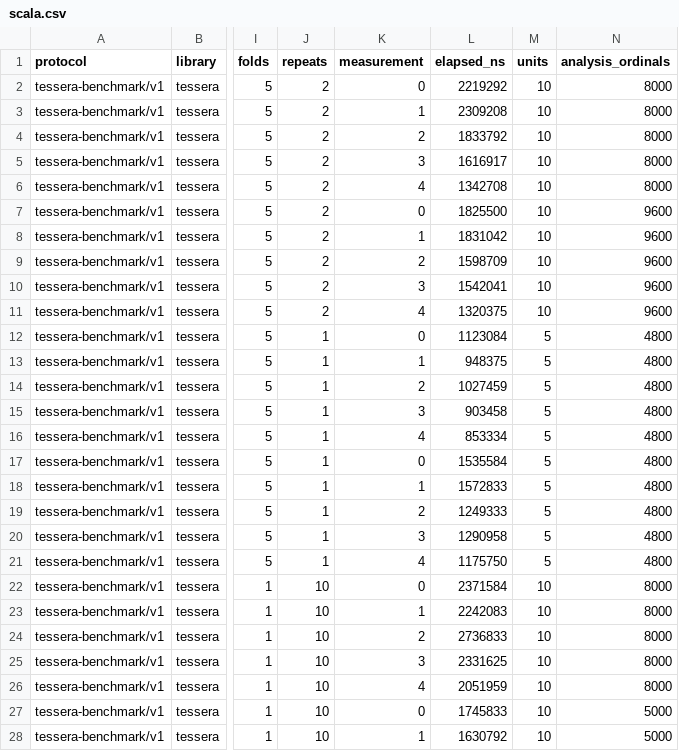
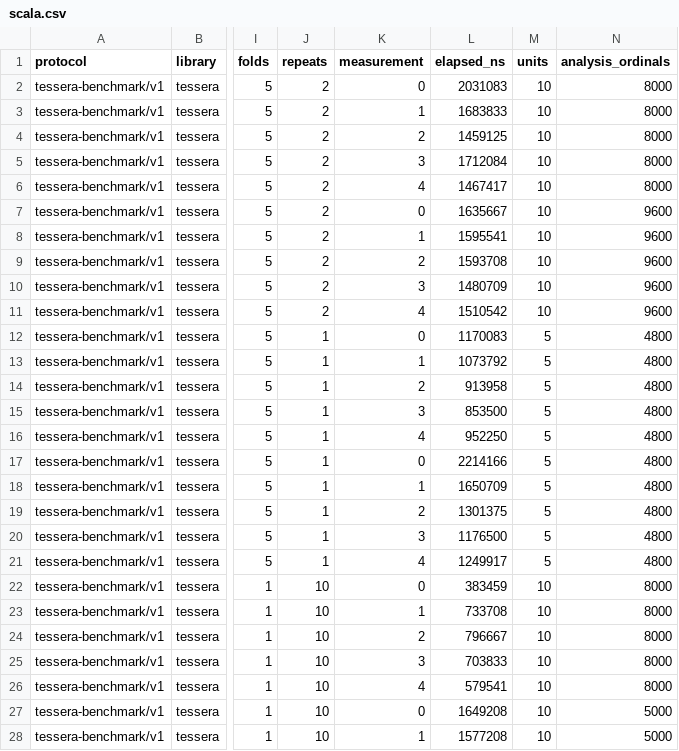
Before and after one commit to canardlapin/resample4s, a CSV file: benchmarks/results/2026-07-26-smoke/scala.csv, drawn as a sheet; only a part is shown, gaps mark what is left out; the diff covers the shown part only; the diff names each change by its address in the sheet, - before the commit and + after, or states it on an @@ line.

```diff
--- a/benchmarks/results/2026-07-26-smoke/scala.csv
+++ b/benchmarks/results/2026-07-26-smoke/scala.csv
-L2 (elapsed_ns): 2219292
+L2 (elapsed_ns): 2031083
-L3 (elapsed_ns): 2309208
+L3 (elapsed_ns): 1683833
-L4 (elapsed_ns): 1833792
+L4 (elapsed_ns): 1459125
-L5 (elapsed_ns): 1616917
+L5 (elapsed_ns): 1712084
-L6 (elapsed_ns): 1342708
+L6 (elapsed_ns): 1467417
-L7 (elapsed_ns): 1825500
+L7 (elapsed_ns): 1635667
-L8 (elapsed_ns): 1831042
+L8 (elapsed_ns): 1595541
-L9 (elapsed_ns): 1598709
+L9 (elapsed_ns): 1593708
-L10 (elapsed_ns): 1542041
+L10 (elapsed_ns): 1480709
-L11 (elapsed_ns): 1320375
+L11 (elapsed_ns): 1510542
-L12 (elapsed_ns): 1123084
+L12 (elapsed_ns): 1170083
-L13 (elapsed_ns): 948375
+L13 (elapsed_ns): 1073792
-L14 (elapsed_ns): 1027459
+L14 (elapsed_ns): 913958
-L15 (elapsed_ns): 903458
+L15 (elapsed_ns): 853500
-L16 (elapsed_ns): 853334
+L16 (elapsed_ns): 952250
-L17 (elapsed_ns): 1535584
+L17 (elapsed_ns): 2214166
-L18 (elapsed_ns): 1572833
+L18 (elapsed_ns): 1650709
-L19 (elapsed_ns): 1249333
+L19 (elapsed_ns): 1301375
-L20 (elapsed_ns): 1290958
+L20 (elapsed_ns): 1176500
-L21 (elapsed_ns): 1175750
+L21 (elapsed_ns): 1249917
-L22 (elapsed_ns): 2371584
+L22 (elapsed_ns): 383459
-L23 (elapsed_ns): 2242083
+L23 (elapsed_ns): 733708
-L24 (elapsed_ns): 2736833
+L24 (elapsed_ns): 796667
-L25 (elapsed_ns): 2331625
+L25 (elapsed_ns): 703833
-L26 (elapsed_ns): 2051959
+L26 (elapsed_ns): 579541
-L27 (elapsed_ns): 1745833
+L27 (elapsed_ns): 1649208
-L28 (elapsed_ns): 1630792
+L28 (elapsed_ns): 1577208
```
Also changed, not shown: 8 edited cells elsewhere in this file, benchmarks/results/2026-07-26-smoke/comparison.csv, benchmarks/results/2026-07-26-smoke/r.csv, 20 other files.
